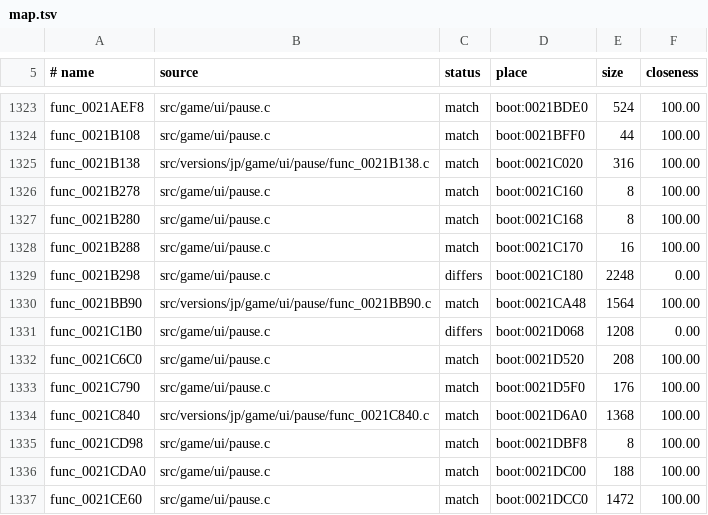
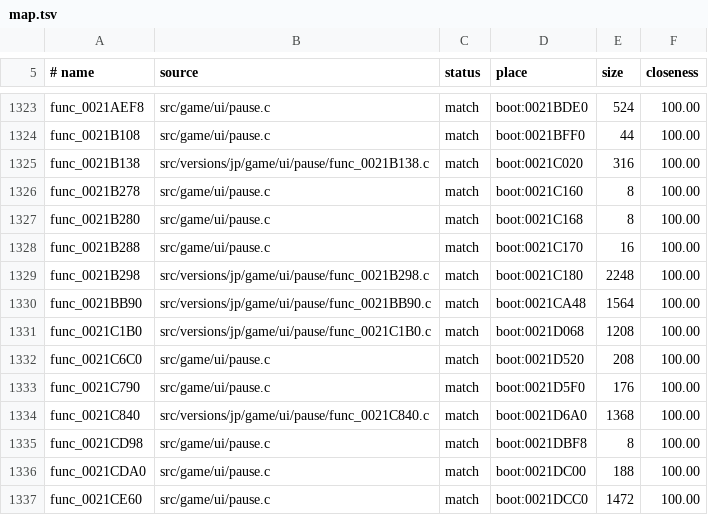
Before and after one commit to OpenRAC/rac1-decomp, a TSV file: config/versions/jp/map.tsv, drawn as a sheet; only a part is shown, gaps mark what is left out.

```diff
--- a/config/versions/jp/map.tsv
+++ b/config/versions/jp/map.tsv
@@ -1328,5 +1328,5 @@ func_0021B280	src/game/ui/pause.c	match	boot:0021C168	8	100.00
 func_0021B288	src/game/ui/pause.c	match	boot:0021C170	16	100.00
-func_0021B298	src/game/ui/pause.c	differs	boot:0021C180	2248	0.00
+func_0021B298	src/versions/jp/game/ui/pause/func_0021B298.c	match	boot:0021C180	2248	100.00
 func_0021BB90	src/versions/jp/game/ui/pause/func_0021BB90.c	match	boot:0021CA48	1564	100.00
-func_0021C1B0	src/game/ui/pause.c	differs	boot:0021D068	1208	0.00
+func_0021C1B0	src/versions/jp/game/ui/pause/func_0021C1B0.c	match	boot:0021D068	1208	100.00
 func_0021C6C0	src/game/ui/pause.c	match	boot:0021D520	208	100.00
```
Also changed, not shown: 36 other files.
